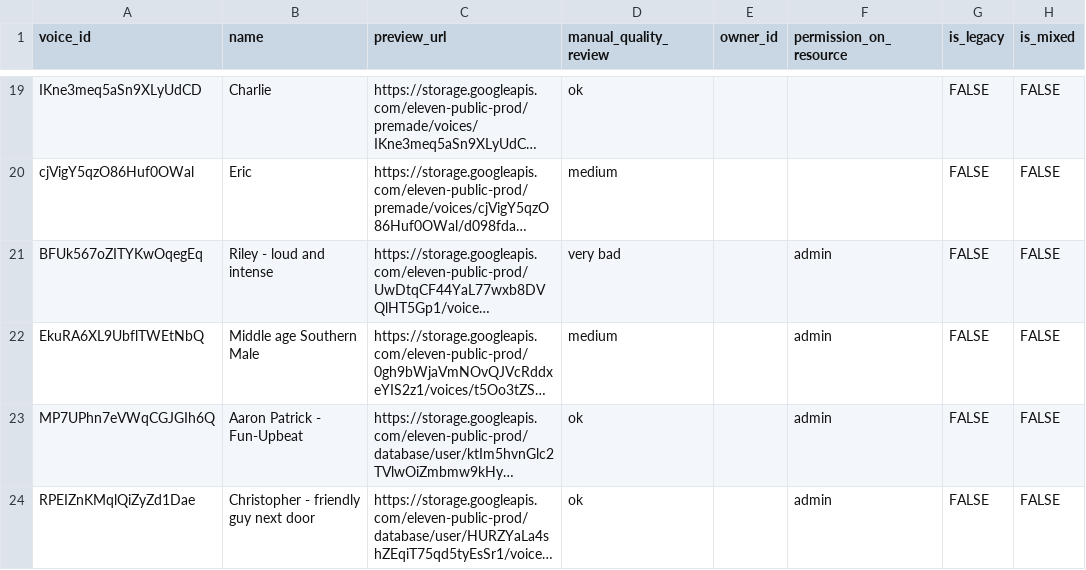
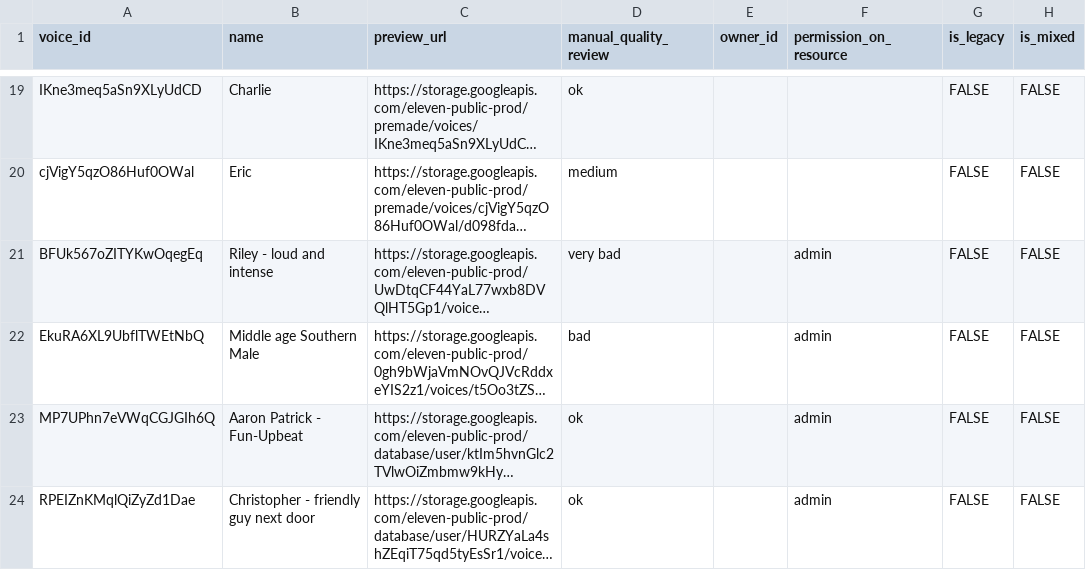
Before and after one commit to navalnica/ai-audio-books, a CSV file: data/11labs_available_tts_voices.reviewed.csv, drawn as a sheet; only a part is shown, gaps mark what is left out; long unchanged cells end in …; the diff names each change by its address in the sheet, - before the commit and + after, or states it on an @@ line.

Commit message:
merge dev into main (#13)
* add description to readme

* sound effects v2 (#15)

* use TTS with timestamps
* ask LLM to place sound effects in arbitrary place in the text
* lots of refactoring

* Improve sound effect prompt (#21)

Improve sound effects generation:
* upd prompt
* add fade-in and fade-out
* make effects quiter
* make effects at least 1 second long
* bugfix in effects regex

* Feature/emotions checking (#23)

- udpate text preprocessing for TTS
- add left and right text contexts to TTS model
- upd TTS params selection
- upd effects prompt
- upd OPENAI_MAX_PARALLEL

* Visualization (#22)

update visualizations

---------

Co-authored-by: Skidan Olya <karapuz369@gmail.com>
Co-authored-by: Maksim Liutisch <85695187+bl4dylion4ik@users.noreply.github.com>

```diff
--- a/data/11labs_available_tts_voices.reviewed.csv
+++ b/data/11labs_available_tts_voices.reviewed.csv
-D22 (manual_quality_review): medium
+D22 (manual_quality_review): bad
```
Also changed, not shown: 34 other files.
